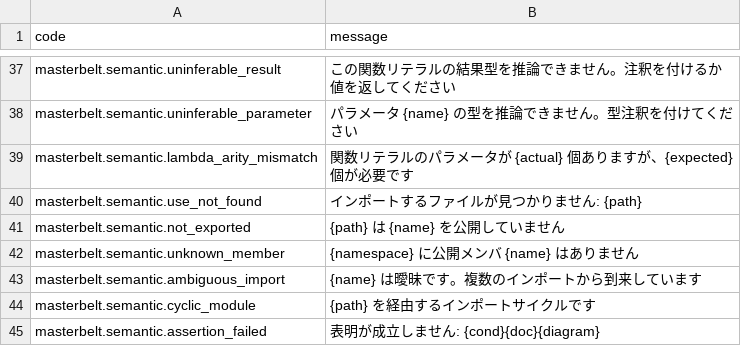
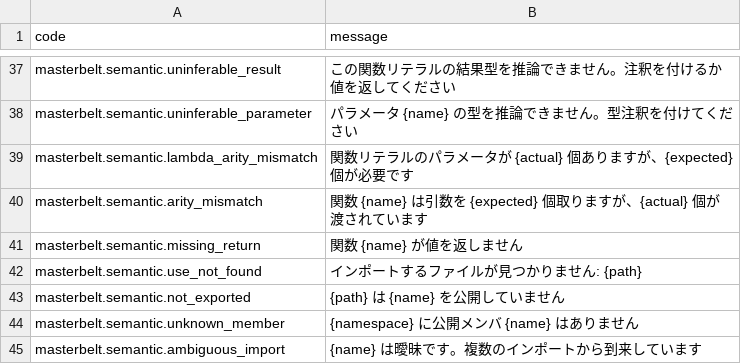
Before and after one commit to masterbelt/masterbelt, a CSV file: pkg/diagnostic/messages/ja.csv, drawn as a sheet; only a part is shown, gaps mark what is left out; the shorter side is filled out with more unchanged rows.

```diff
--- a/pkg/diagnostic/messages/ja.csv
+++ b/pkg/diagnostic/messages/ja.csv
@@ -39,2 +39,4 @@ masterbelt.semantic.uninferable_parameter,パラメータ {name} の型を推論
 masterbelt.semantic.lambda_arity_mismatch,関数リテラルのパラメータが {actual} 個ありますが、{expected} 個が必要です
+masterbelt.semantic.arity_mismatch,関数 {name} は引数を {expected} 個取りますが、{actual} 個が渡されています
+masterbelt.semantic.missing_return,関数 {name} が値を返しません
 masterbelt.semantic.use_not_found,インポートするファイルが見つかりません: {path}
```
Also changed, not shown: pkg/diagnostic/code.csv, pkg/diagnostic/messages/en.csv, 19 other files.
